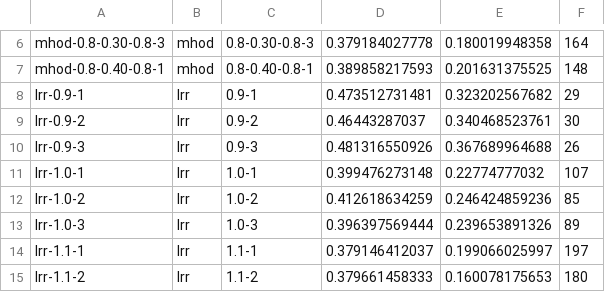
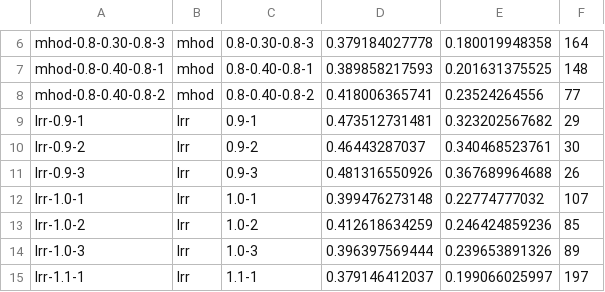
Before and after one commit to beloglazov/ccpe-2014-experiments, a CSV file: results/metrics.csv, drawn as a sheet; only a part is shown, gaps mark what is left out; the shorter side is filled out with more unchanged rows.

Commit message:
Added results mhod-0.8-0.40-0.8-2

```diff
--- a/results/metrics.csv
+++ b/results/metrics.csv
@@ -7,2 +7,3 @@ mhod-0.8-0.30-0.8-3,mhod,0.8-0.30-0.8-3,0.379184027778, 0.180019948358, 164
 mhod-0.8-0.40-0.8-1,mhod,0.8-0.40-0.8-1,0.389858217593, 0.201631375525, 148
+mhod-0.8-0.40-0.8-2,mhod,0.8-0.40-0.8-2,0.418006365741, 0.23524264556, 77
 lrr-0.9-1,lrr,0.9-1,0.473512731481, 0.323202567682, 29
```
Also changed, not shown: 3 other files.
